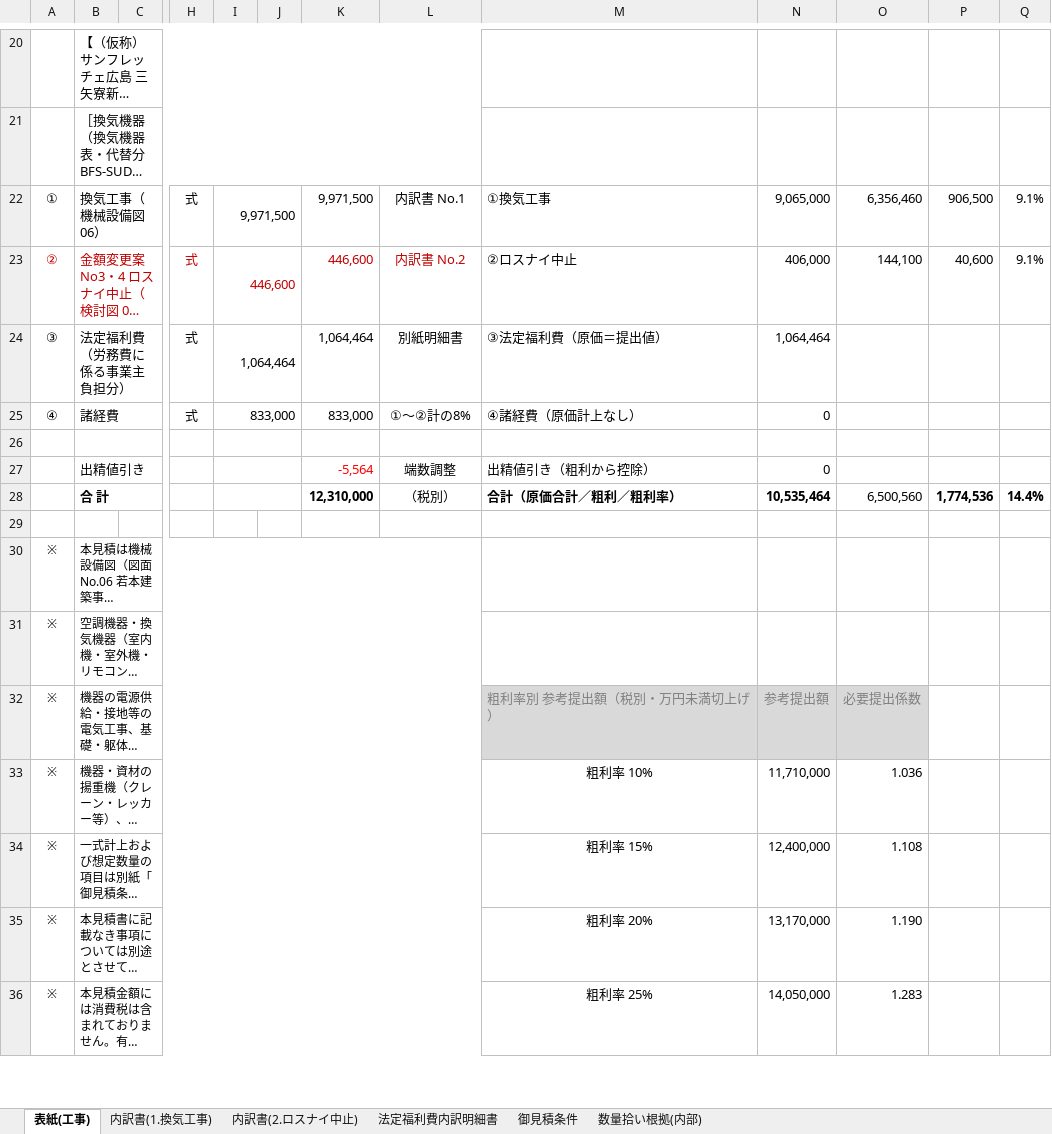
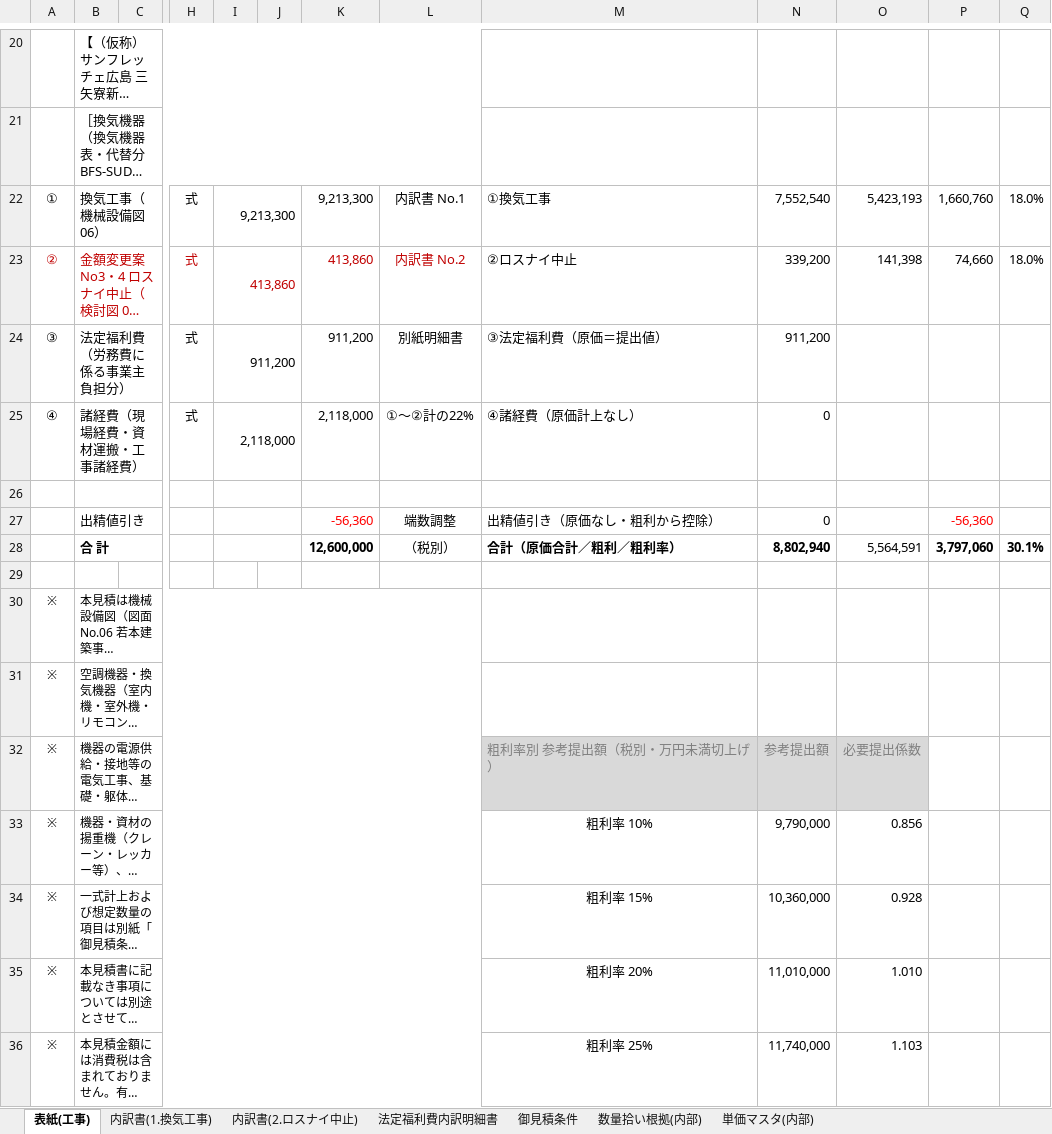
Before and after one commit to yoshitake10/sekkeisekisan, an Excel workbook: estimates/三矢寮_空調設備工事/御見積書_三矢寮新築工事_換気工事_20261006.xlsx, sheet 表紙(工事), drawn as a sheet; only a part is shown, gaps mark what is left out; long unchanged cells end in …; values as stored, in another font and other column widths than the file's, no borders; removed rows and columns are numbered as before the commit, all else as after; rows hold the shown columns only; the diff covers the shown part only; the diff names each change by its address in the sheet, - before the commit and + after, or states it on an @@ line.

```diff
--- a/estimates/三矢寮_空調設備工事/御見積書_三矢寮新築工事_換気工事_20261006.xlsx (sheet 表紙(工事))
+++ b/estimates/三矢寮_空調設備工事/御見積書_三矢寮新築工事_換気工事_20261006.xlsx (sheet 表紙(工事))
+sheet tab: 単価マスタ(内部)
-I22: 9,971,500
+I22: 9,213,300
-K22: 9,971,500
+K22: 9,213,300
-N22: 9,065,000
+N22: 7,552,540
-O22: 6,356,460
+O22: 5,423,193
-P22: 906,500
+P22: 1,660,760
-Q22:Q23: 9.1%
+Q22:Q23: 18.0%
-I23: 446,600
+I23: 413,860
-K23: 446,600
+K23: 413,860
-N23: 406,000
+N23: 339,200
-O23: 144,100
+O23: 141,398
-P23: 40,600
+P23: 74,660
-I24: 1,064,464
+I24: 911,200
-K24: 1,064,464
+K24: 911,200
-N24: 1,064,464
+N24: 911,200
-B25: 諸経費
+B25: 諸経費（現場経費・資材運搬・工事諸経費）
-I25: 833,000
+I25: 2,118,000
-K25: 833,000
+K25: 2,118,000
-L25: ①〜②計の8%
+L25: ①〜②計の22%
-K27: -5,564
+K27: -56,360
-M27: 出精値引き（粗利から控除）
+M27: 出精値引き（原価なし・粗利から控除）
-P27: (empty)
+P27: -56,360
-row 28:  | 合 計 |  |  |  |  | 12,310,000 | （税別） | 合計（原価合計／粗利／粗利率） | 10,535,464 | 6,500,560 | 1,774,536 | 14.4%
+row 28:  | 合 計 |  |  |  |  | 12,600,000 | （税別） | 合計（原価合計／粗利／粗利率） | 8,802,940 | 5,564,591 | 3,797,060 | 30.1%
-N33: 11,710,000
+N33: 9,790,000
-O33: 1.036
+O33: 0.856
-N34: 12,400,000
+N34: 10,360,000
-O34: 1.108
+O34: 0.928
-N35: 13,170,000
+N35: 11,010,000
-O35: 1.190
+O35: 1.010
-N36: 14,050,000
+N36: 11,740,000
-O36: 1.283
+O36: 1.103
```
Also changed, not shown: 3 added rows, 3 removed rows, 9 edited cells and cell formats elsewhere in this sheet, sheet 内訳書(1.換気工事), sheet 内訳書(2.ロスナイ中止), sheet 法定福利費内訳明細書, estimates/三矢寮_空調設備工事/御見積書_三矢寮新築工事_空調工事_20261006.xlsx, 6 other files.
